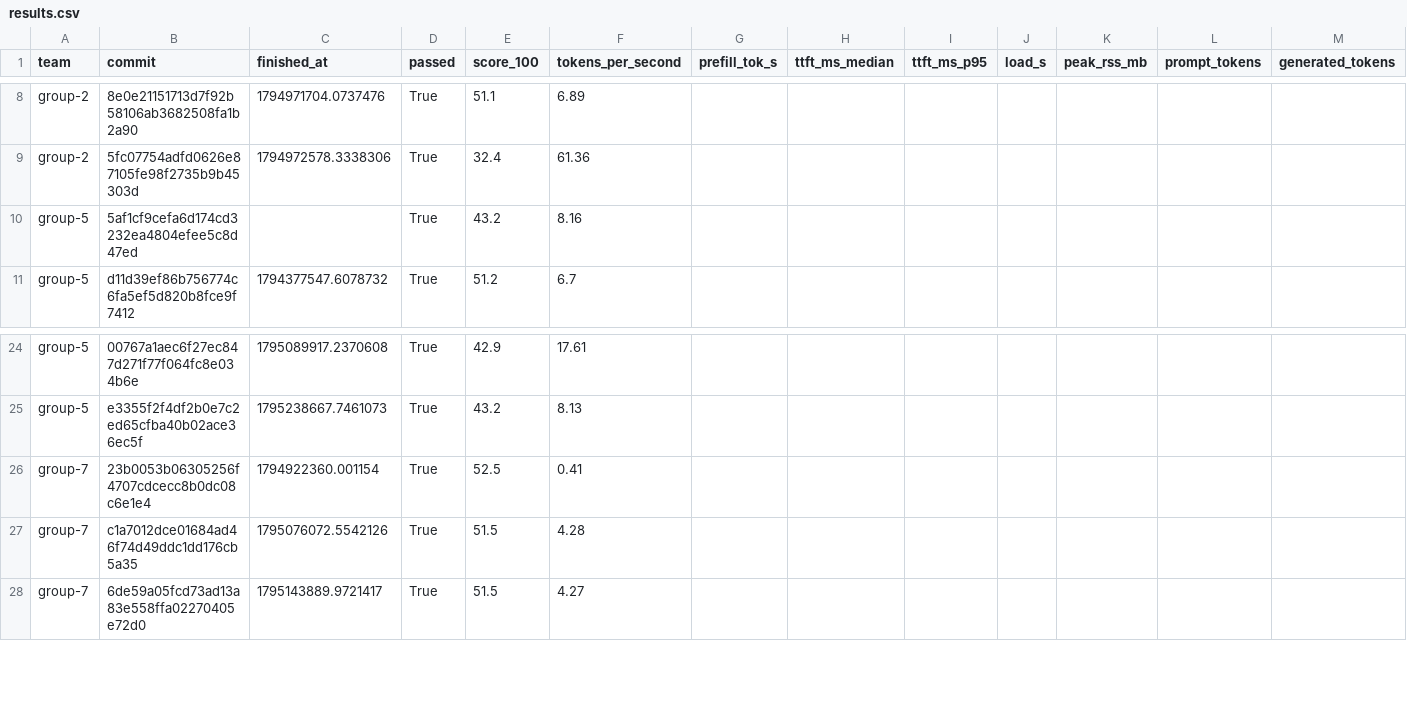
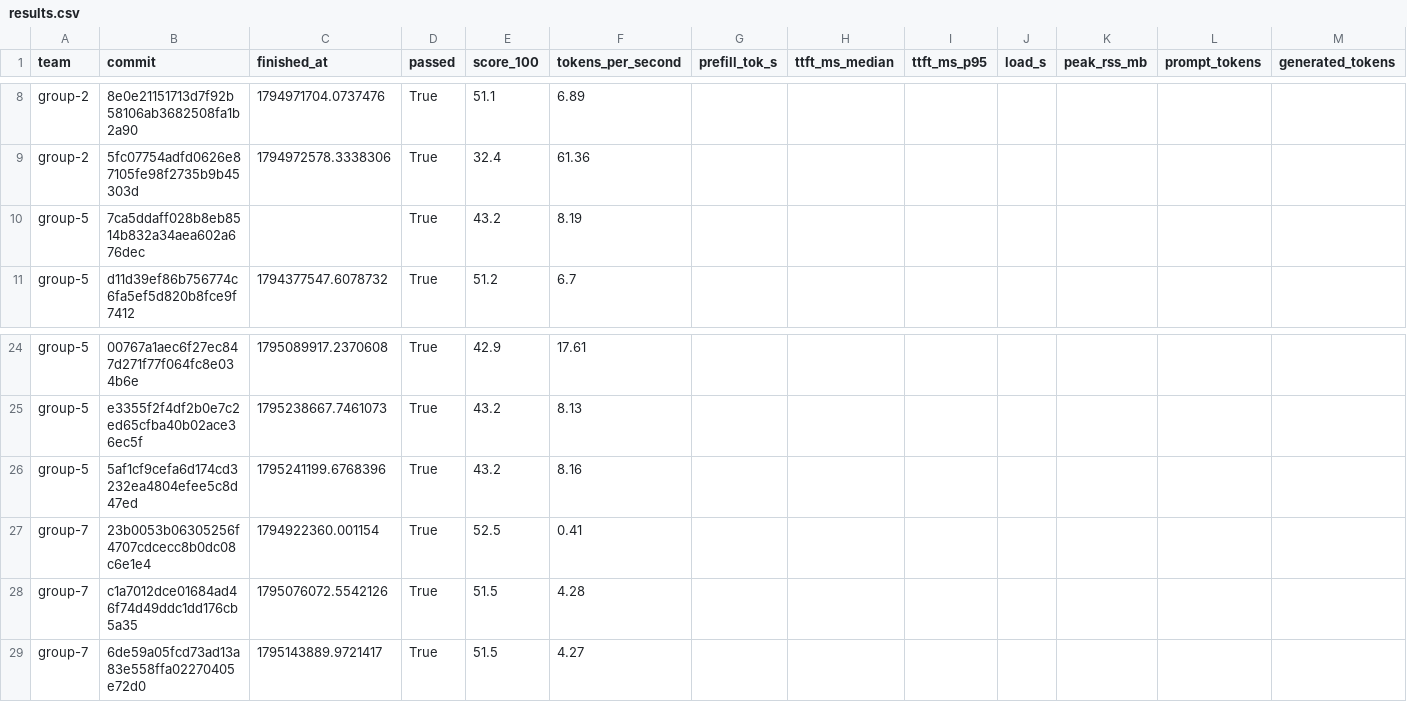
Before and after one commit to ECE382M-20/results, a CSV file: summary/results.csv, drawn as a sheet; only a part is shown, gaps mark what is left out; rows hold the shown columns only; the diff names each change by its address in the sheet, - before the commit and + after, or states it on an @@ line.

Commit message:
result: group-5 7ca5ddaf

```diff
--- a/summary/results.csv
+++ b/summary/results.csv
-B10 (commit): 5af1cf9cefa6d174cd3232ea4804efee5c8d47ed
+B10 (commit): 7ca5ddaff028b8eb8514b832a34aea602a676dec
-F10 (tokens_per_second): 8.16
+F10 (tokens_per_second): 8.19
+row 26: group-5 | 5af1cf9cefa6d174cd3232ea4804efee5c8d47ed | 1795241199.6768396 | True | 43.2 | 8.16
```
Also changed, not shown: 5 other files.
